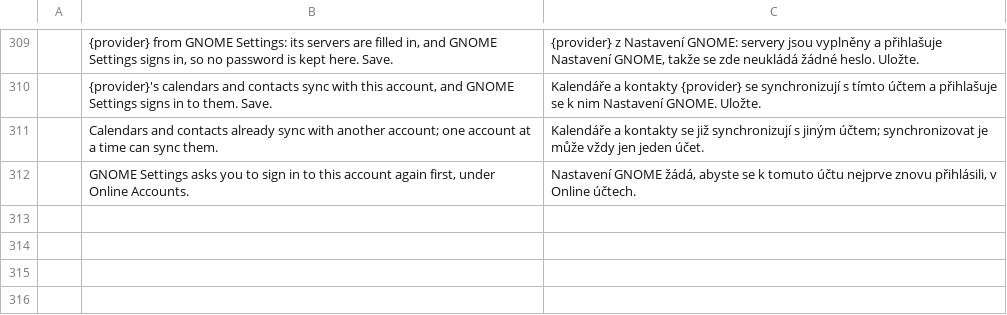
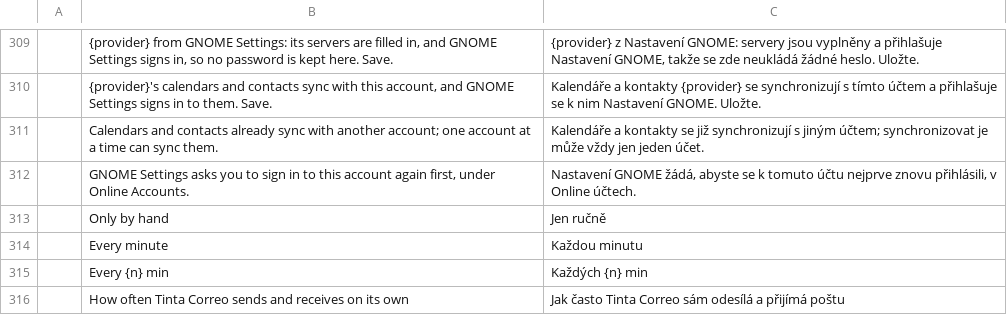
Before and after one commit to StDenis1980/ibercorreo, a TSV file: crates/ui-egui/src/i18n/cs.tsv, drawn as a sheet; only a part is shown, gaps mark what is left out.

```diff
--- a/crates/ui-egui/src/i18n/cs.tsv
+++ b/crates/ui-egui/src/i18n/cs.tsv
@@ -312 +312,5 @@
 	GNOME Settings asks you to sign in to this account again first, under Online Accounts.	Nastavení GNOME žádá, abyste se k tomuto účtu nejprve znovu přihlásili, v Online účtech.
+	Only by hand	Jen ručně
+	Every minute	Každou minutu
+	Every {n} min	Každých {n} min
+	How often Tinta Correo sends and receives on its own	Jak často Tinta Correo sám odesílá a přijímá poštu
```
Also changed, not shown: crates/ui-egui/src/i18n/eu.tsv, crates/ui-egui/src/i18n/fr.tsv, 23 other files.
